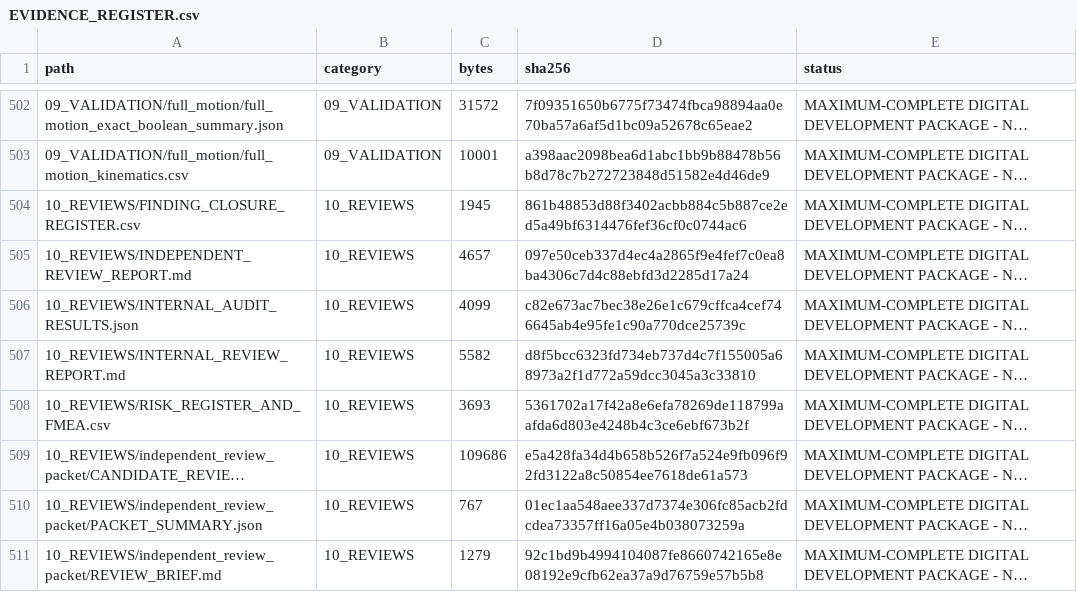
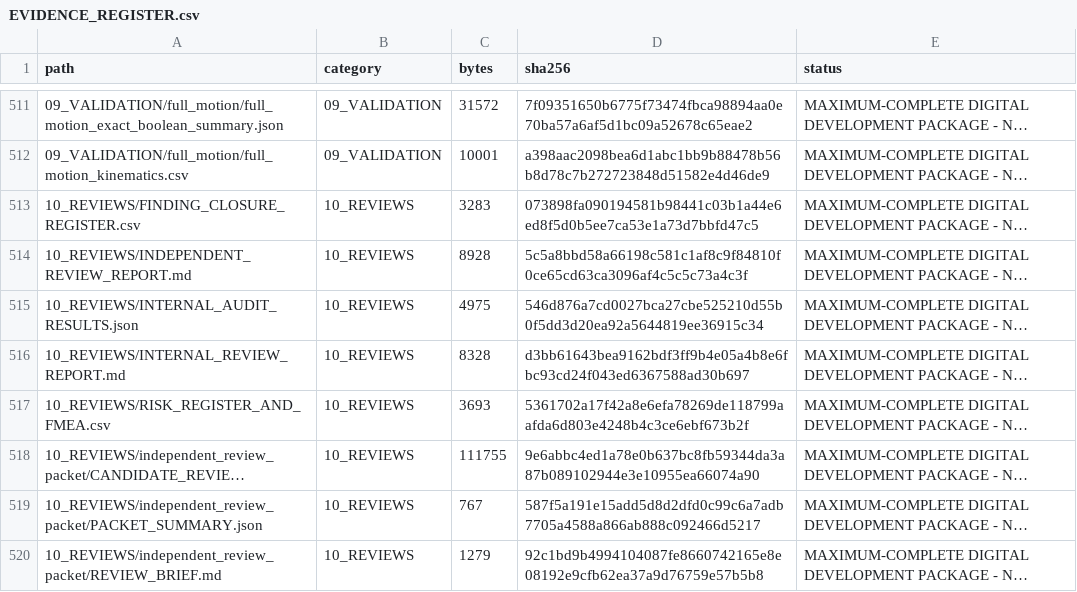
Before and after one commit to andrew07261993/Stingray, a CSV file: work/complete_product_definition/12_MANIFESTS/EVIDENCE_REGISTER.csv, drawn as a sheet; only a part is shown, gaps mark what is left out; long unchanged cells end in …; addresses are those after the commit; the diff covers the shown part only; the diff names each change by its address in the sheet, - before the commit and + after, or states it on an @@ line.

```diff
--- a/work/complete_product_definition/12_MANIFESTS/EVIDENCE_REGISTER.csv
+++ b/work/complete_product_definition/12_MANIFESTS/EVIDENCE_REGISTER.csv
-C513 (bytes): 1945
+C513 (bytes): 3283
-D513 (sha256): 861b48853d88f3402acbb884c5b887ce2ed5a49bf6314476fef36cf0c0744ac6
+D513 (sha256): 073898fa090194581b98441c03b1a44e6ed8f5d0b5ee7ca53e1a73d7bbfd47c5
-C514 (bytes): 4657
+C514 (bytes): 8928
-D514 (sha256): 097e50ceb337d4ec4a2865f9e4fef7c0ea8ba4306c7d4c88ebfd3d2285d17a24
+D514 (sha256): 5c5a8bbd58a66198c581c1af8c9f84810f0ce65cd63ca3096af4c5c5c73a4c3f
-C515 (bytes): 4099
+C515 (bytes): 4975
-D515 (sha256): c82e673ac7bec38e26e1c679cffca4cef746645ab4e95fe1c90a770dce25739c
+D515 (sha256): 546d876a7cd0027bca27cbe525210d55b0f5dd3d20ea92a5644819ee36915c34
-C516 (bytes): 5582
+C516 (bytes): 8328
-D516 (sha256): d8f5bcc6323fd734eb737d4c7f155005a68973a2f1d772a59dcc3045a3c33810
+D516 (sha256): d3bb61643bea9162bdf3ff9b4e05a4b8e6fbc93cd24f043ed6367588ad30b697
-C518 (bytes): 109686
+C518 (bytes): 111755
-D518 (sha256): e5a428fa34d4b658b526f7a524e9fb096f92fd3122a8c50854ee7618de61a573
+D518 (sha256): 9e6abbc4ed1a78e0b637bc8fb59344da3a87b089102944e3e10955ea66074a90
-D519 (sha256): 01ec1aa548aee337d7374e306fc85acb2fdcdea73357ff16a05e4b038073259a
+D519 (sha256): 587f5a191e15add5d8d2dfd0c99c6a7adb7705a4588a866ab888c092466d5217
```
Also changed, not shown: 12 added rows and 25 edited cells elsewhere in this file, work/complete_product_definition/00_RELEASE_INDEX/OBJECTIVE_RELEASE_GATE_TABLE.csv, work/complete_product_definition/00_RELEASE_INDEX/REQUIREMENT_TRACEABILITY_MATRIX.csv, 39 other files.
